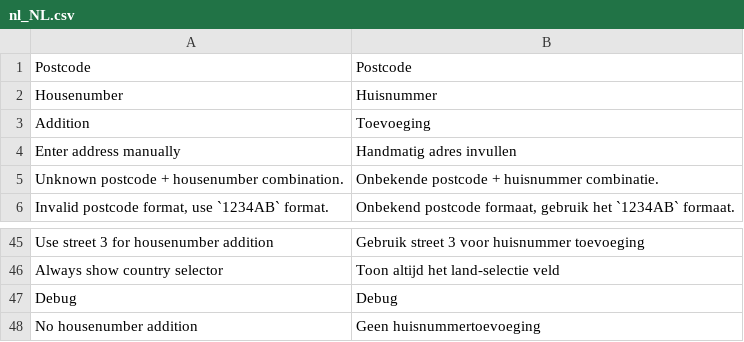
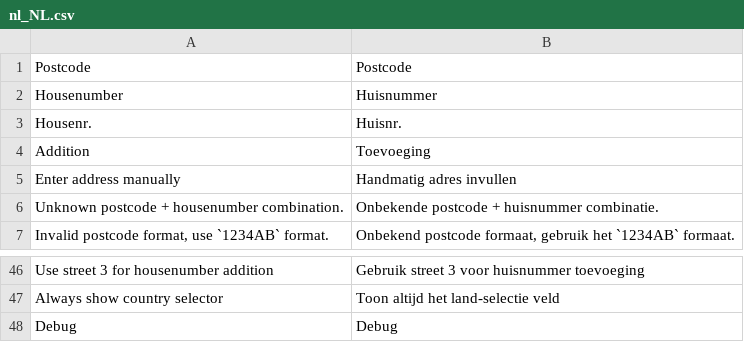
Before and after one commit to experius/Magento-2-Module-Experius-Postcode-NL, a CSV file: i18n/nl_NL.csv, drawn as a sheet; only a part is shown, gaps mark what is left out; removed rows and columns are numbered as before the commit, all else as after; the diff names each change by its address in the sheet, - before the commit and + after, or states it on an @@ line.

```diff
--- a/i18n/nl_NL.csv
+++ b/i18n/nl_NL.csv
+row 3: Housenr. | Huisnr.
-row 48: No housenumber addition | Geen huisnummertoevoeging
```
Also changed, not shown: i18n/en_US.csv, 5 other files.
